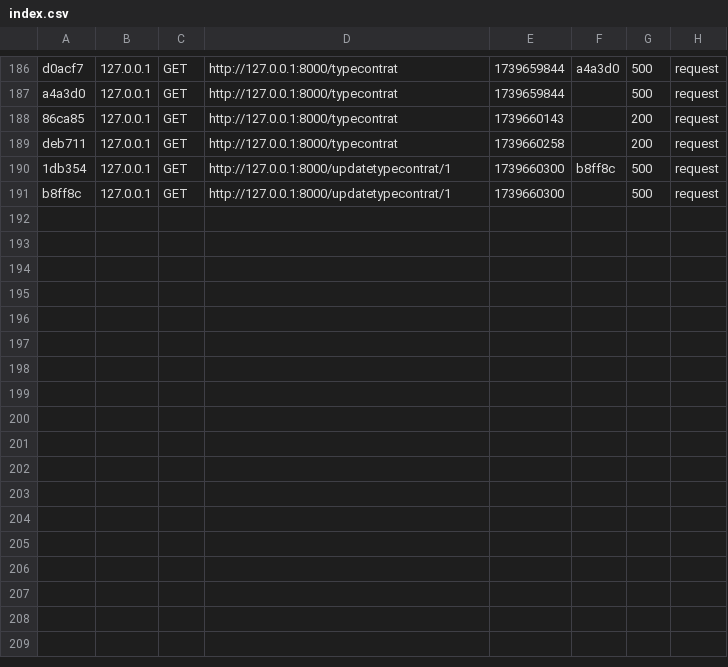
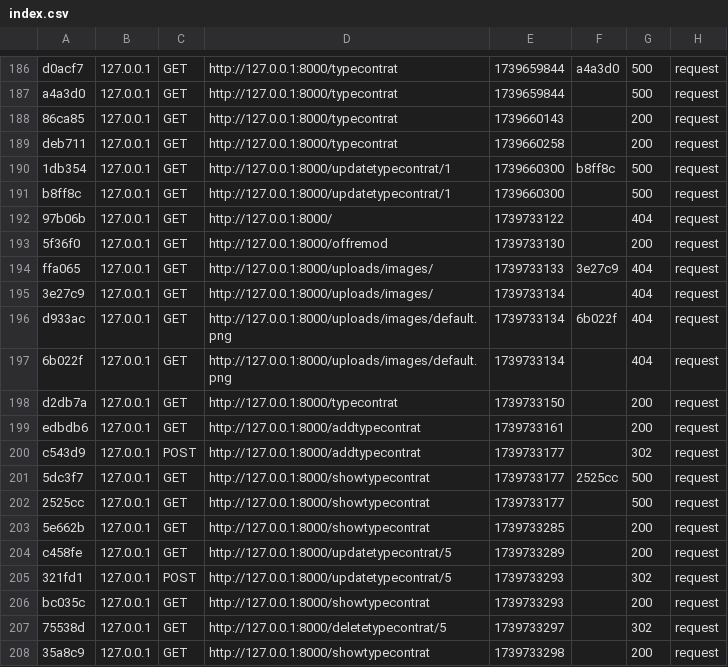
Before and after one commit to rayenamer/CareeraPlatform, a CSV file: var/cache/dev/profiler/index.csv, drawn as a sheet; only a part is shown, gaps mark what is left out; the diff names each change by its address in the sheet, - before the commit and + after, or states it on an @@ line.

```diff
--- a/var/cache/dev/profiler/index.csv
+++ b/var/cache/dev/profiler/index.csv
+row 192: 97b06b | 127.0.0.1 | GET | http://127.0.0.1:8000/ | 1739733122 |  | 404 | request
+row 193: 5f36f0 | 127.0.0.1 | GET | http://127.0.0.1:8000/offremod | 1739733130 |  | 200 | request
+row 194: ffa065 | 127.0.0.1 | GET | http://127.0.0.1:8000/uploads/images/ | 1739733133 | 3e27c9 | 404 | request
+row 195: 3e27c9 | 127.0.0.1 | GET | http://127.0.0.1:8000/uploads/images/ | 1739733134 |  | 404 | request
+row 196: d933ac | 127.0.0.1 | GET | http://127.0.0.1:8000/uploads/images/default.png | 1739733134 | 6b022f | 404 | request
+row 197: 6b022f | 127.0.0.1 | GET | http://127.0.0.1:8000/uploads/images/default.png | 1739733134 |  | 404 | request
+row 198: d2db7a | 127.0.0.1 | GET | http://127.0.0.1:8000/typecontrat | 1739733150 |  | 200 | request
+row 199: edbdb6 | 127.0.0.1 | GET | http://127.0.0.1:8000/addtypecontrat | 1739733161 |  | 200 | request
+row 200: c543d9 | 127.0.0.1 | POST | http://127.0.0.1:8000/addtypecontrat | 1739733177 |  | 302 | request
+row 201: 5dc3f7 | 127.0.0.1 | GET | http://127.0.0.1:8000/showtypecontrat | 1739733177 | 2525cc | 500 | request
+row 202: 2525cc | 127.0.0.1 | GET | http://127.0.0.1:8000/showtypecontrat | 1739733177 |  | 500 | request
+row 203: 5e662b | 127.0.0.1 | GET | http://127.0.0.1:8000/showtypecontrat | 1739733285 |  | 200 | request
+row 204: c458fe | 127.0.0.1 | GET | http://127.0.0.1:8000/updatetypecontrat/5 | 1739733289 |  | 200 | request
+row 205: 321fd1 | 127.0.0.1 | POST | http://127.0.0.1:8000/updatetypecontrat/5 | 1739733293 |  | 302 | request
+row 206: bc035c | 127.0.0.1 | GET | http://127.0.0.1:8000/showtypecontrat | 1739733293 |  | 200 | request
+row 207: 75538d | 127.0.0.1 | GET | http://127.0.0.1:8000/deletetypecontrat/5 | 1739733297 |  | 302 | request
+row 208: 35a8c9 | 127.0.0.1 | GET | http://127.0.0.1:8000/showtypecontrat | 1739733298 |  | 200 | request
```
Also changed, not shown: 29 other files.
